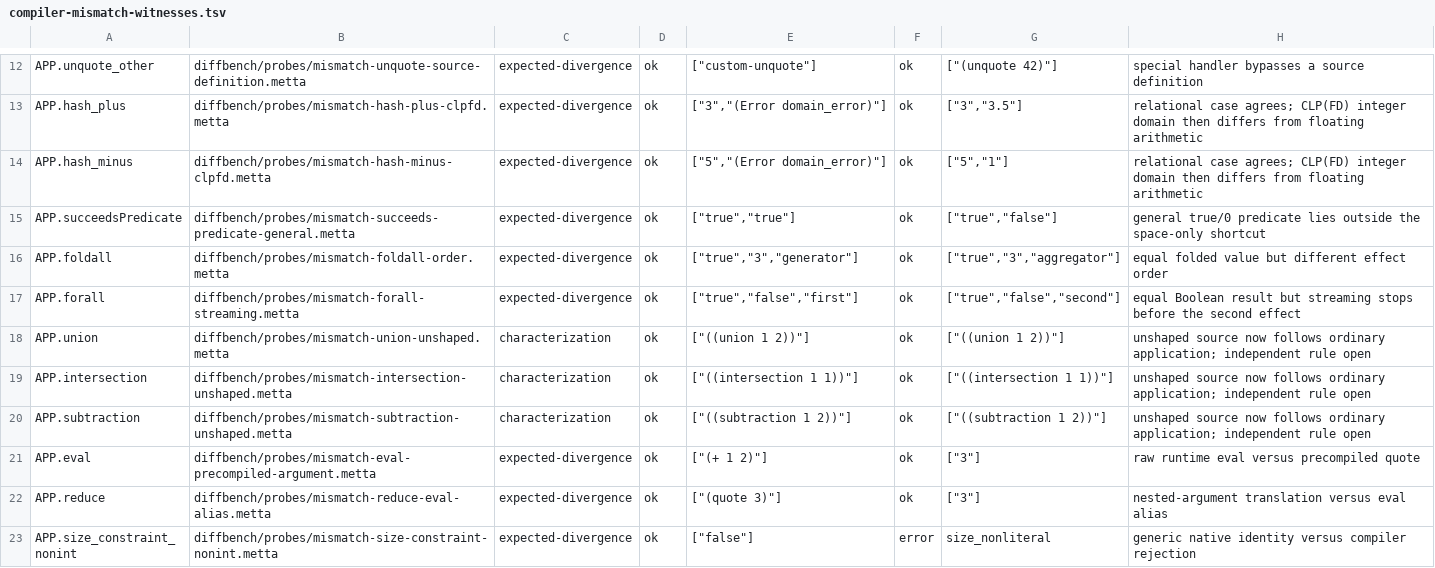
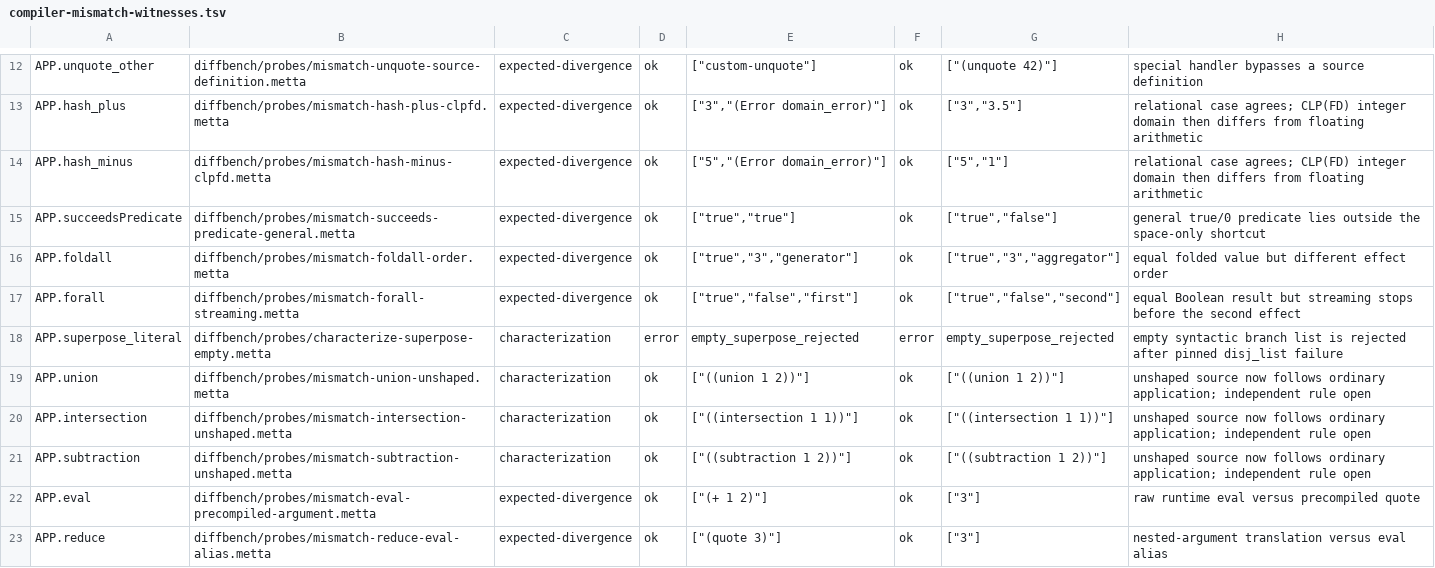
Before and after one commit to godelclaw/LeaTTa, a TSV file: diffbench/compiler-mismatch-witnesses.tsv, drawn as a sheet; only a part is shown, gaps mark what is left out; the shorter side is filled out with more unchanged rows; the diff names each change by its address in the sheet, - before the commit and + after, or states it on an @@ line.

Commit message:
PLeaTTa: prove empty superpose rejection adequate

```diff
--- a/diffbench/compiler-mismatch-witnesses.tsv
+++ b/diffbench/compiler-mismatch-witnesses.tsv
+row 18: APP.superpose_literal | diffbench/probes/characterize-superpose-empty.metta | characterization | error | empty_superpose_rejected | error | empty_superpose_rejected | empty syntactic branch list is rejected after pinned disj_list failure
```
Also changed, not shown: diffbench/compiler-obligations.tsv, 8 other files.
